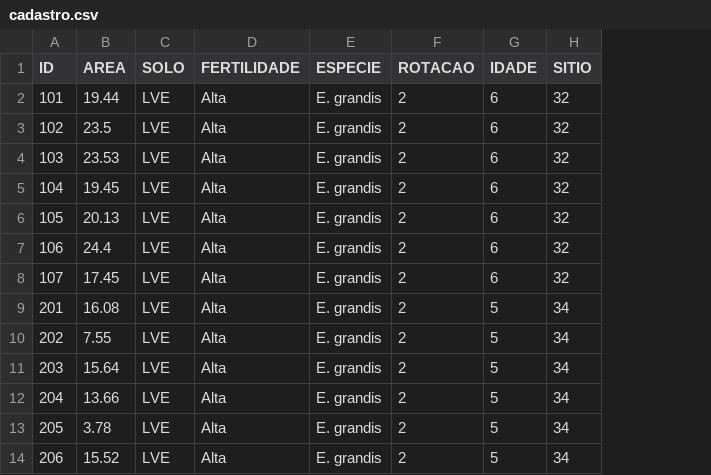
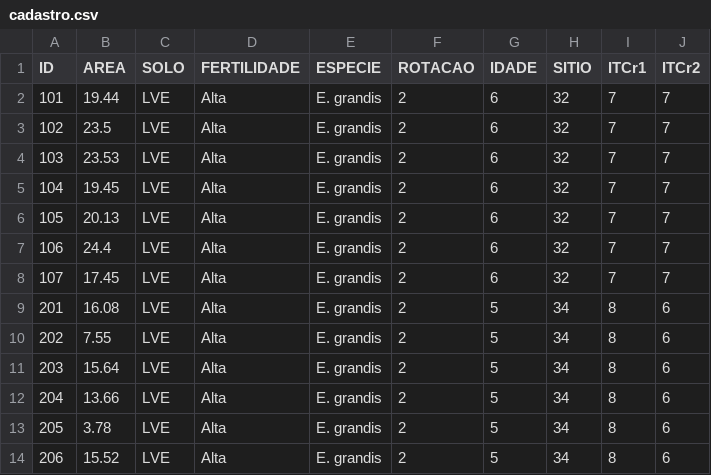
Before and after one commit to Gorgens/optimFor, a CSV file: optimFor/cadastro.csv, drawn as a sheet; only a part is shown; the diff names each change by its address in the sheet, - before the commit and + after, or states it on an @@ line.

```diff
--- a/optimFor/cadastro.csv
+++ b/optimFor/cadastro.csv
+column I (ITCr1), rows 2-14: 7 | 7 | 7 | 7 | 7 | 7 | 7 | 8 | 8 | 8 | 8 | 8 | 8
+column J (ITCr2), rows 2-14: 7 | 7 | 7 | 7 | 7 | 7 | 7 | 6 | 6 | 6 | 6 | 6 | 6
```
Also changed, not shown: 4 other files.
